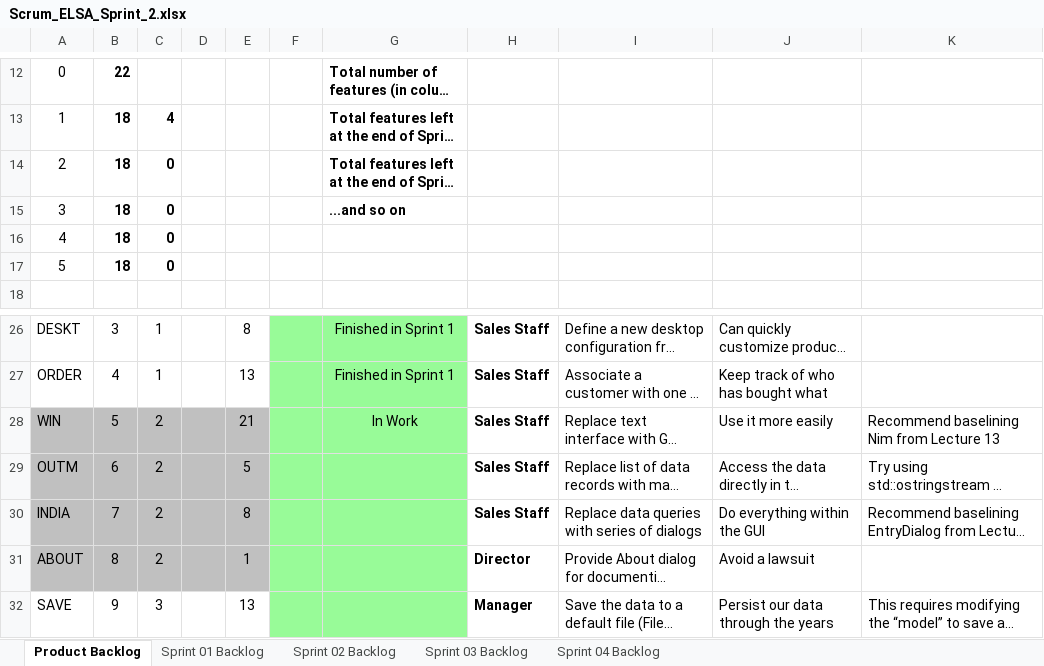
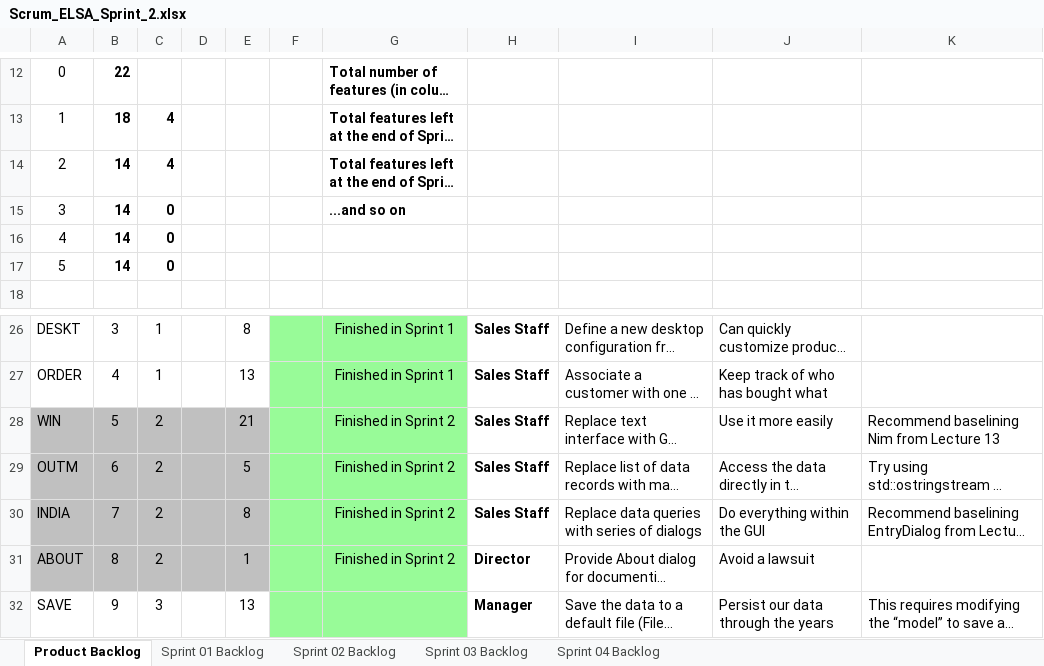
Before and after one commit to sushantcode/CPP_Programming, an Excel workbook: elsa/doc/Scrum_ELSA_Sprint_2.xlsx, sheet Product Backlog, drawn as a sheet; only a part is shown, gaps mark what is left out; long unchanged cells end in …; values as stored, in another font and other column widths than the file's, no borders; charts and pictures not drawn; the diff names each change by its address in the sheet, - before the commit and + after, or states it on an @@ line.

```diff
--- a/elsa/doc/Scrum_ELSA_Sprint_2.xlsx (sheet Product Backlog)
+++ b/elsa/doc/Scrum_ELSA_Sprint_2.xlsx (sheet Product Backlog)
-B14:B17: 18
+B14:B17: 14
-C14: 0
+C14: 4
-G28: In Work
+G28: Finished in Sprint 2
-G29:G31: (empty)
+G29:G31: Finished in Sprint 2
```
Also changed, not shown: sheet Sprint 01 Backlog, sheet Sprint 02 Backlog, sheet Sprint 03 Backlog, sheet Sprint 04 Backlog, charts or pictures, 1 other file.
